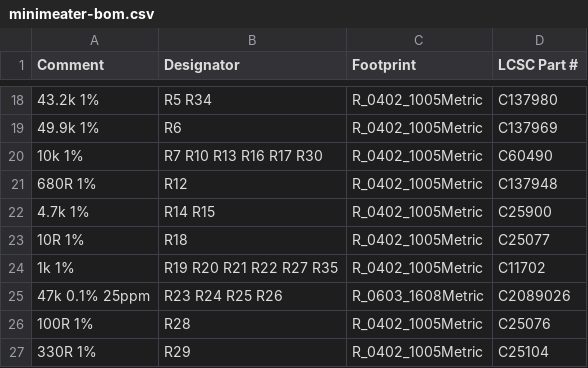
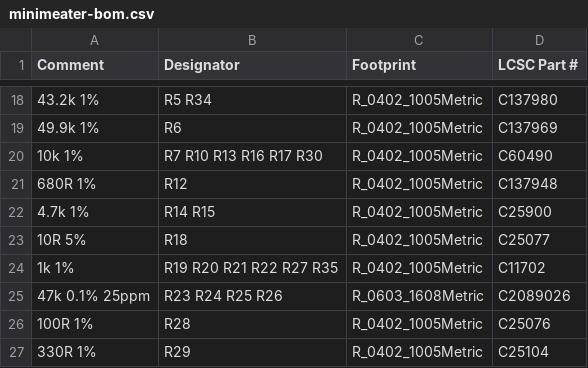
Before and after one commit to NathanHowell/minimeater, a CSV file: hw/fab/minimeater-bom.csv, drawn as a sheet; only a part is shown, gaps mark what is left out; the diff names each change by its address in the sheet, - before the commit and + after, or states it on an @@ line.

Commit message:
BOM: JLC stock check and MPNs (jjv). Every assembled line checked live for 5 boards, all in stock at 3x or more (tightest ATECC608B 986, ESP32-C6 module 3,696, ADS122C04 4,378). MPN filled on the 76 symbols that had none, from JLC's part data. R18 relabelled 10R 5%: its basic part C25077 is a 5% resistor (tolerance is irrelevant in the VREF filter; a 1% part would be an extended-part fee). scripts/jlc_stock.py --bom re-runs the check on the schematic before ordering (exit 1 on a shortage or a missing part). ERC 0; fab BOM regenerated

```diff
--- a/hw/fab/minimeater-bom.csv
+++ b/hw/fab/minimeater-bom.csv
-A23 (Comment): 10R 1%
+A23 (Comment): 10R 5%
```
Also changed, not shown: 4 other files.
